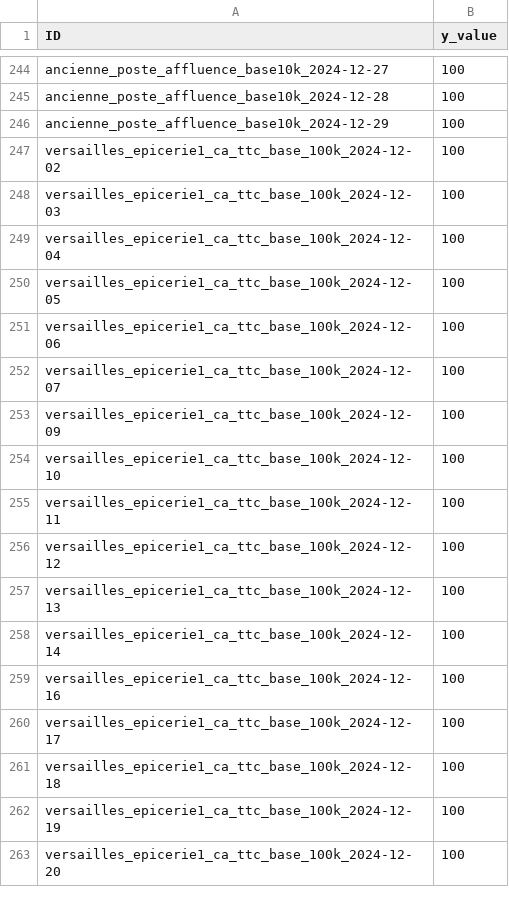
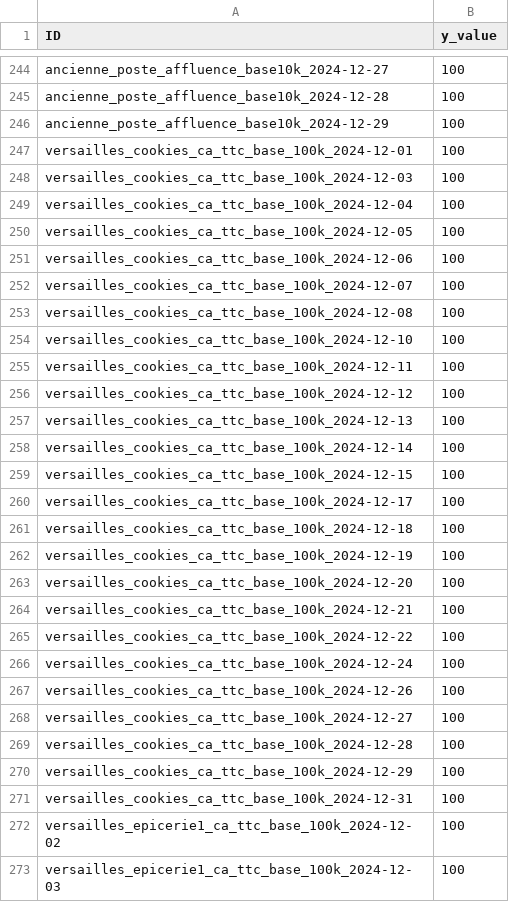
Before and after one commit to coprophet/202502_versailles_sept_lieux, a CSV file: data/kaggle/sample_submission.csv, drawn as a sheet; only a part is shown, gaps mark what is left out; the shorter side is filled out with more unchanged rows.

```diff
--- a/data/kaggle/sample_submission.csv
+++ b/data/kaggle/sample_submission.csv
@@ -246,2 +246,27 @@ ancienne_poste_affluence_base10k_2024-12-28,100
 ancienne_poste_affluence_base10k_2024-12-29,100
+versailles_cookies_ca_ttc_base_100k_2024-12-01,100
+versailles_cookies_ca_ttc_base_100k_2024-12-03,100
+versailles_cookies_ca_ttc_base_100k_2024-12-04,100
+versailles_cookies_ca_ttc_base_100k_2024-12-05,100
+versailles_cookies_ca_ttc_base_100k_2024-12-06,100
+versailles_cookies_ca_ttc_base_100k_2024-12-07,100
+versailles_cookies_ca_ttc_base_100k_2024-12-08,100
+versailles_cookies_ca_ttc_base_100k_2024-12-10,100
+versailles_cookies_ca_ttc_base_100k_2024-12-11,100
+versailles_cookies_ca_ttc_base_100k_2024-12-12,100
+versailles_cookies_ca_ttc_base_100k_2024-12-13,100
+versailles_cookies_ca_ttc_base_100k_2024-12-14,100
+versailles_cookies_ca_ttc_base_100k_2024-12-15,100
+versailles_cookies_ca_ttc_base_100k_2024-12-17,100
+versailles_cookies_ca_ttc_base_100k_2024-12-18,100
+versailles_cookies_ca_ttc_base_100k_2024-12-19,100
+versailles_cookies_ca_ttc_base_100k_2024-12-20,100
+versailles_cookies_ca_ttc_base_100k_2024-12-21,100
+versailles_cookies_ca_ttc_base_100k_2024-12-22,100
+versailles_cookies_ca_ttc_base_100k_2024-12-24,100
+versailles_cookies_ca_ttc_base_100k_2024-12-26,100
+versailles_cookies_ca_ttc_base_100k_2024-12-27,100
+versailles_cookies_ca_ttc_base_100k_2024-12-28,100
+versailles_cookies_ca_ttc_base_100k_2024-12-29,100
+versailles_cookies_ca_ttc_base_100k_2024-12-31,100
 versailles_epicerie1_ca_ttc_base_100k_2024-12-02,100
```
Also changed, not shown: data/kaggle/baseline_solution.csv, data/kaggle/test.csv, 4 other files.
